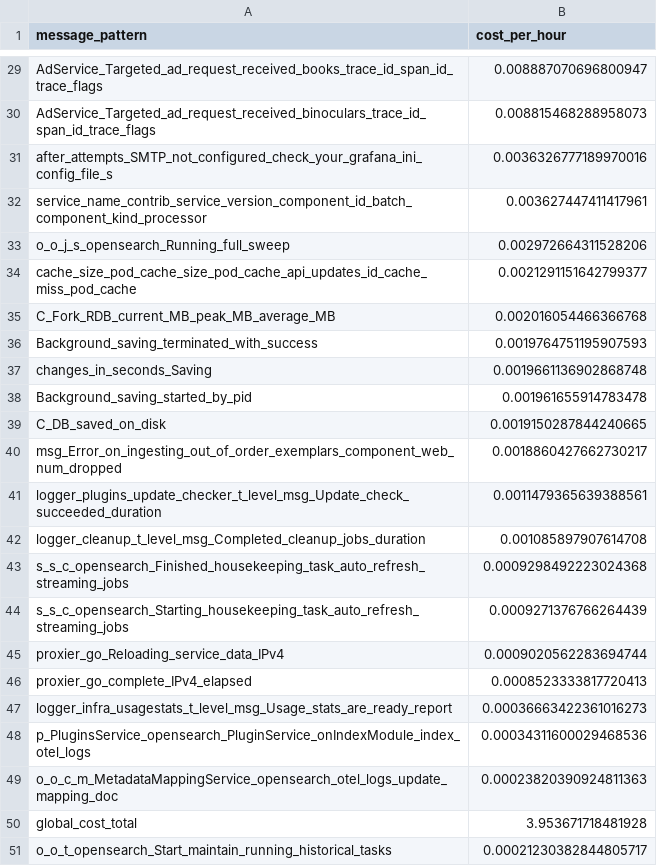
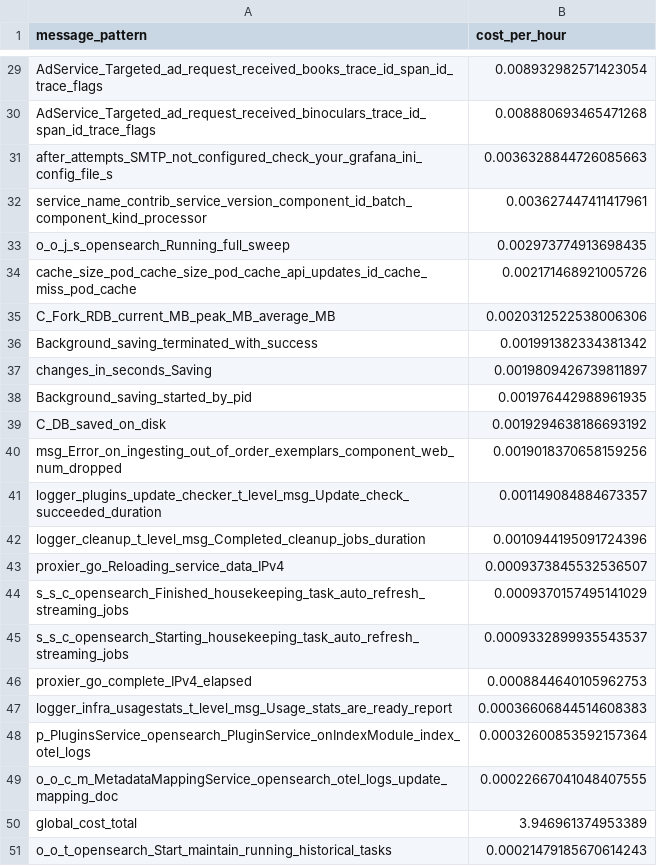
Before and after one commit to log-10x/gitops-demo, a CSV file: lookups/policy.csv, drawn as a sheet; only a part is shown, gaps mark what is left out; removed rows and columns are numbered as before the commit, all else as after; the diff covers the shown part only; the diff names each change by its address in the sheet, - before the commit and + after, or states it on an @@ line.

```diff
--- a/lookups/policy.csv
+++ b/lookups/policy.csv
-B29 (cost_per_hour): 0.008887070696800947
+B29 (cost_per_hour): 0.008932982571423054
-B30 (cost_per_hour): 0.008815468288958073
+B30 (cost_per_hour): 0.008880693465471268
-B31 (cost_per_hour): 0.0036326777189970016
+B31 (cost_per_hour): 0.0036328844726085663
-B33 (cost_per_hour): 0.002972664311528206
+B33 (cost_per_hour): 0.002973774913698435
-B34 (cost_per_hour): 0.0021291151642799377
+B34 (cost_per_hour): 0.002171468921005726
-B35 (cost_per_hour): 0.002016054466366768
+B35 (cost_per_hour): 0.0020312522538006306
-B36 (cost_per_hour): 0.0019764751195907593
+B36 (cost_per_hour): 0.001991382334381342
-B37 (cost_per_hour): 0.0019661136902868748
+B37 (cost_per_hour): 0.0019809426739811897
-B38 (cost_per_hour): 0.001961655914783478
+B38 (cost_per_hour): 0.001976442988961935
-B39 (cost_per_hour): 0.0019150287844240665
+B39 (cost_per_hour): 0.0019294638186693192
-B40 (cost_per_hour): 0.0018860427662730217
+B40 (cost_per_hour): 0.0019018370658159256
-B41 (cost_per_hour): 0.0011479365639388561
+B41 (cost_per_hour): 0.001149084884673357
-B42 (cost_per_hour): 0.001085897907614708
+B42 (cost_per_hour): 0.0010944195091724396
+row 43: proxier_go_Reloading_service_data_IPv4 | 0.0009373845532536507
-B44 (cost_per_hour): 0.0009298492223024368
+B44 (cost_per_hour): 0.0009370157495141029
-B45 (cost_per_hour): 0.0009271376766264439
+B45 (cost_per_hour): 0.0009332899935543537
-row 45: proxier_go_Reloading_service_data_IPv4 | 0.0009020562283694744
-B46 (cost_per_hour): 0.0008523333817720413
+B46 (cost_per_hour): 0.0008844640105962753
-B47 (cost_per_hour): 0.00036663422361016273
+B47 (cost_per_hour): 0.00036606844514608383
-B48 (cost_per_hour): 0.00034311600029468536
+B48 (cost_per_hour): 0.00032600853592157364
-B49 (cost_per_hour): 0.00023820390924811363
+B49 (cost_per_hour): 0.00022667041048407555
-B50 (cost_per_hour): 3.953671718481928
+B50 (cost_per_hour): 3.946961374953389
-B51 (cost_per_hour): 0.00021230382844805717
+B51 (cost_per_hour): 0.00021479185670614243
```
Also changed, not shown: 1 added row, 1 removed row and 25 edited cells elsewhere in this file.
